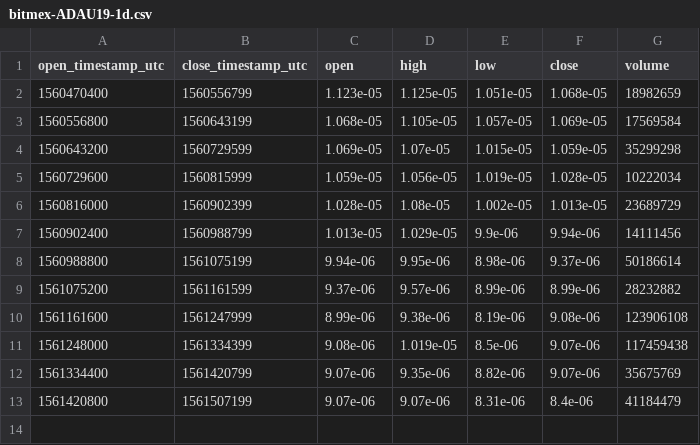
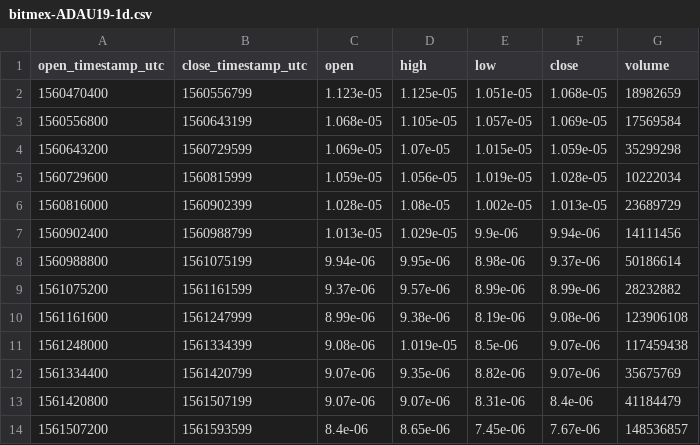
Before and after one commit to cryptobigbro/bitmex-ADAU19, a CSV file: bitmex-ADAU19-1d.csv, drawn as a sheet.

```diff
--- a/bitmex-ADAU19-1d.csv
+++ b/bitmex-ADAU19-1d.csv
@@ -13 +13,2 @@ open_timestamp_utc,close_timestamp_utc,open,high,low,close,volume
 1561420800,1561507199,9.07e-06,9.07e-06,8.31e-06,8.4e-06,41184479
+1561507200,1561593599,8.4e-06,8.65e-06,7.45e-06,7.67e-06,148536857
```
Also changed, not shown: bitmex-ADAU19-1h.csv, 1 other file.
